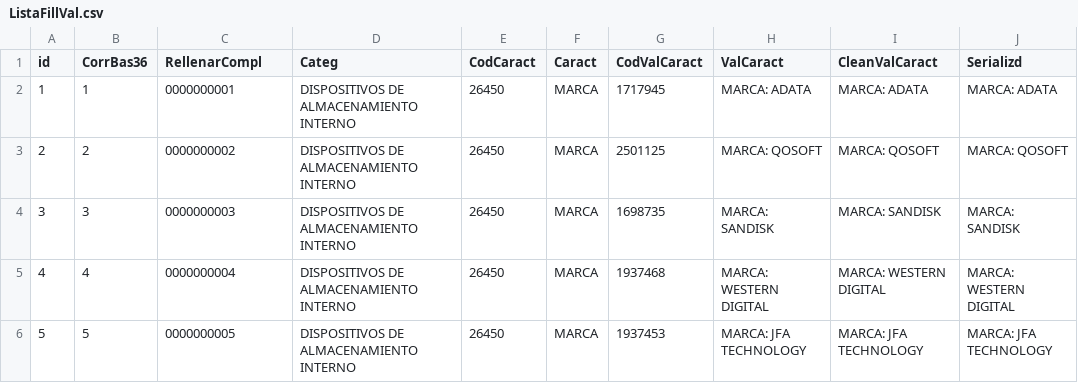
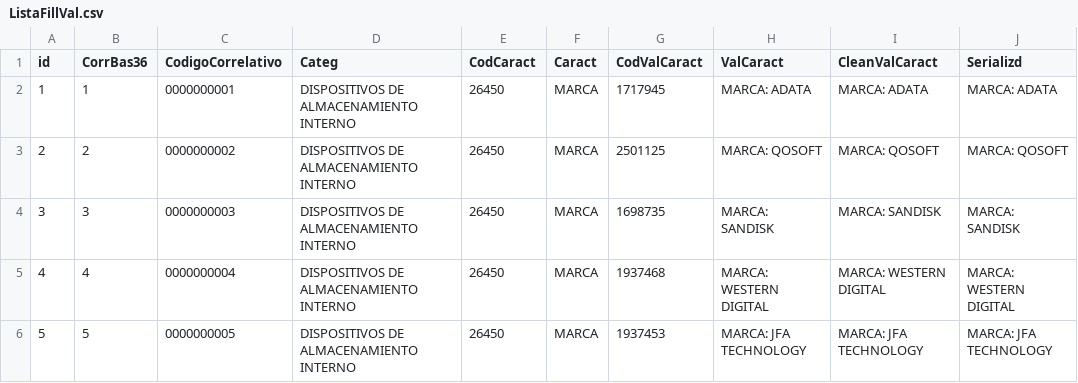
Before and after one commit to epenaIFDT/totCsPC, a CSV file: ListaFillVal.csv, drawn as a sheet; only a part is shown; the diff names each change by its address in the sheet, - before the commit and + after, or states it on an @@ line.

Commit message:
Update ListaFillVal.csv

```diff
--- a/ListaFillVal.csv
+++ b/ListaFillVal.csv
-C1: RellenarCompl
+C1: CodigoCorrelativo
```
